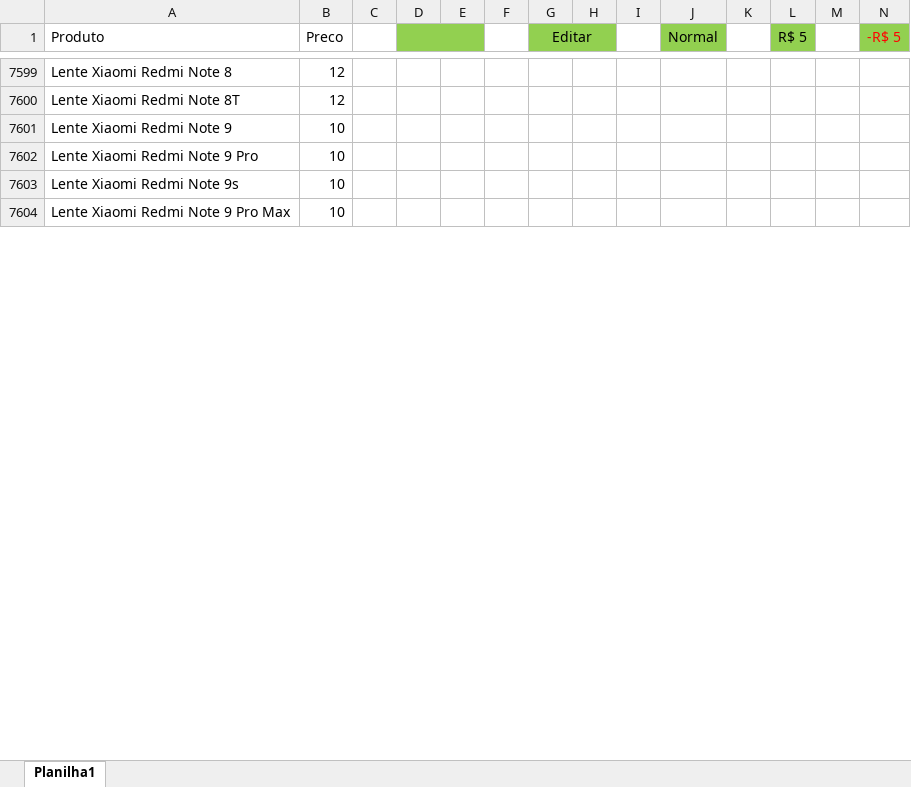
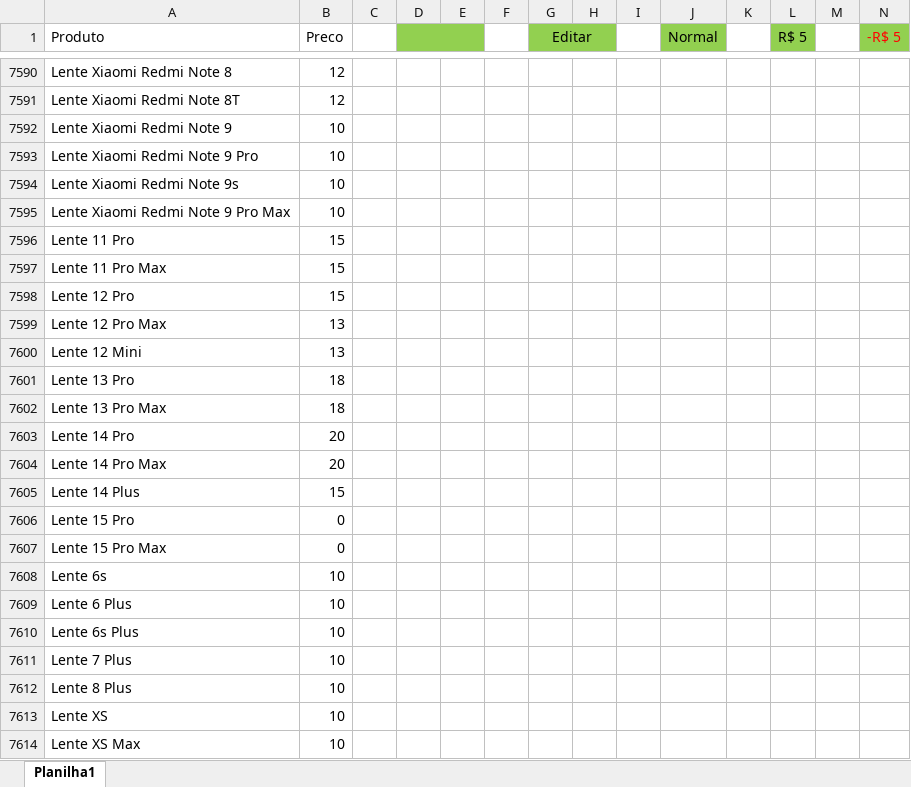
Before and after one commit to davidwcouto/bot_whats, an Excel workbook: precos.xlsx, sheet Planilha1, drawn as a sheet; only a part is shown, gaps mark what is left out; values as stored, in another font and other column widths than the file's, no borders; conditional formats not drawn; rows hold the shown columns only; the diff covers the shown part only; the diff names each change by its address in the sheet, - before the commit and + after, or states it on an @@ line.

Commit message:
Atualizando o bot

```diff
--- a/precos.xlsx (sheet Planilha1)
+++ b/precos.xlsx (sheet Planilha1)
+row 7596: Lente 11 Pro | 15
+row 7597: Lente 11 Pro Max | 15
+row 7598: Lente 12 Pro | 15
+row 7599: Lente 12 Pro Max | 13
+row 7600: Lente 12 Mini | 13
+row 7601: Lente 13 Pro | 18
+row 7602: Lente 13 Pro Max | 18
+row 7603: Lente 14 Pro | 20
+row 7604: Lente 14 Pro Max | 20
+row 7605: Lente 14 Plus | 15
+row 7606: Lente 15 Pro | 0
+row 7607: Lente 15 Pro Max | 0
+row 7608: Lente 6s | 10
+row 7609: Lente 6 Plus | 10
+row 7610: Lente 6s Plus | 10
+row 7611: Lente 7 Plus | 10
+row 7612: Lente 8 Plus | 10
+row 7613: Lente XS | 10
+row 7614: Lente XS Max | 10
```
Also changed, not shown: 136 added rows, 18 removed rows and cell formats elsewhere in this sheet.
